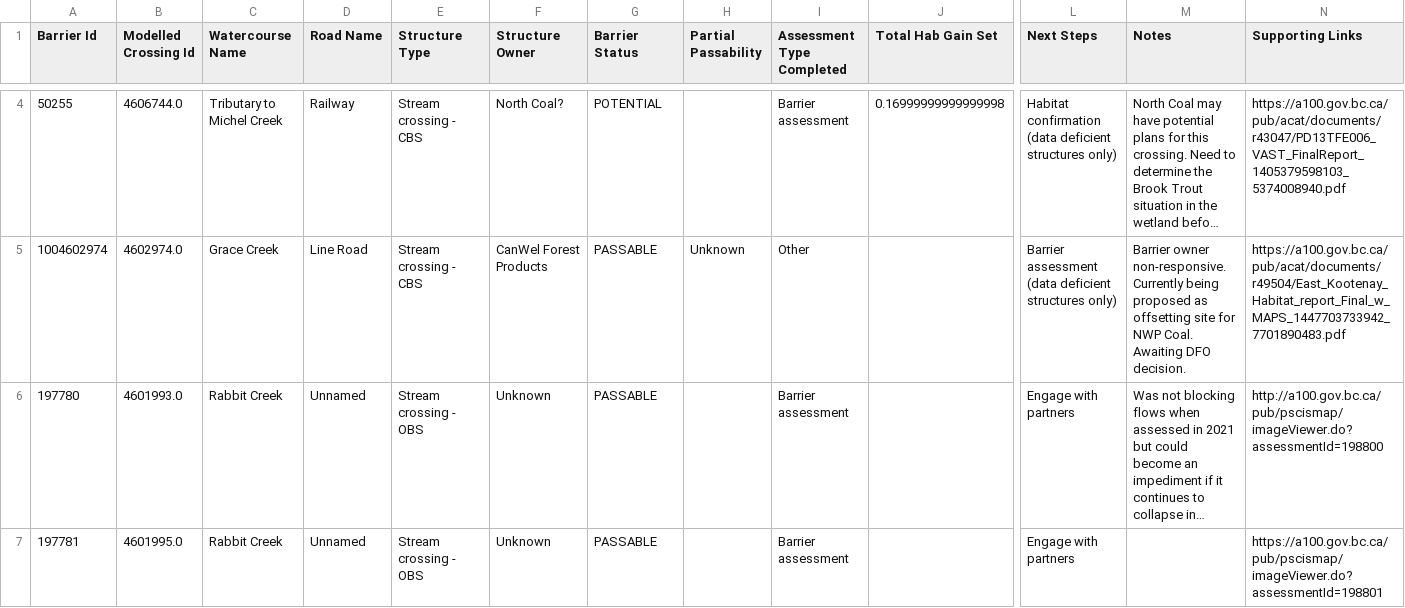
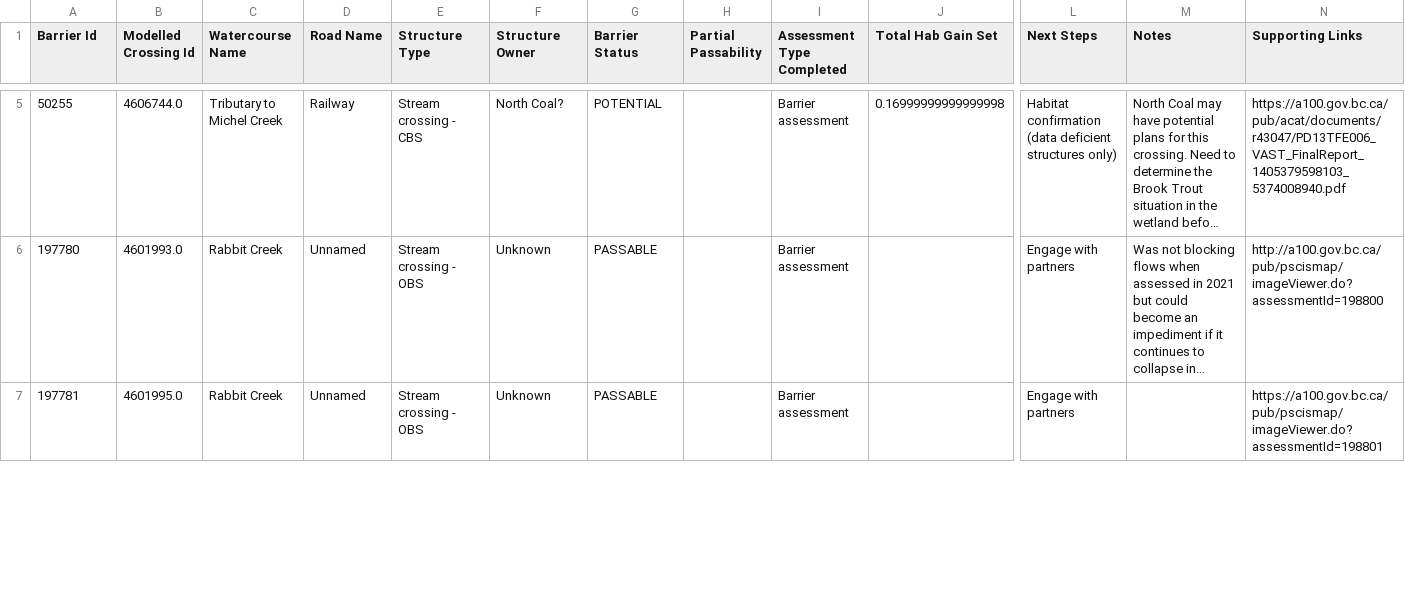
Before and after one commit to Canadian-Wildlife-Federation/elk-wcrp, a CSV file: content/data/assessed_strucDD.csv, drawn as a sheet; only a part is shown, gaps mark what is left out; long unchanged cells end in …; removed rows and columns are numbered as before the commit, all else as after; rows hold the shown columns only; the diff covers the shown part only; the diff names each change by its address in the sheet, - before the commit and + after, or states it on an @@ line.

```diff
--- a/content/data/assessed_strucDD.csv
+++ b/content/data/assessed_strucDD.csv
-row 5: 1004602974 | 4602974.0 | Grace Creek | Line Road | Stream crossing - CBS | CanWel Forest Products | PASSABLE | Unknown | Other |  | Barrier assessment (data deficient structures only) | Barrier owner non-responsive. Currently being proposed as offsetting site for NWP Coal. Awaiting DFO decision. | https://a100.gov.bc.ca/pub/acat/documents/r49504/East_Kootenay_Habitat_report_Final_w_MAPS_1447703733942_7701890483.pdf
```
Also changed, not shown: 3 added rows, 2 removed rows and 1 edited cell elsewhere in this file, content/data/confirmed_barriers.csv, content/data/excluded_structures.csv, 12 other files.
